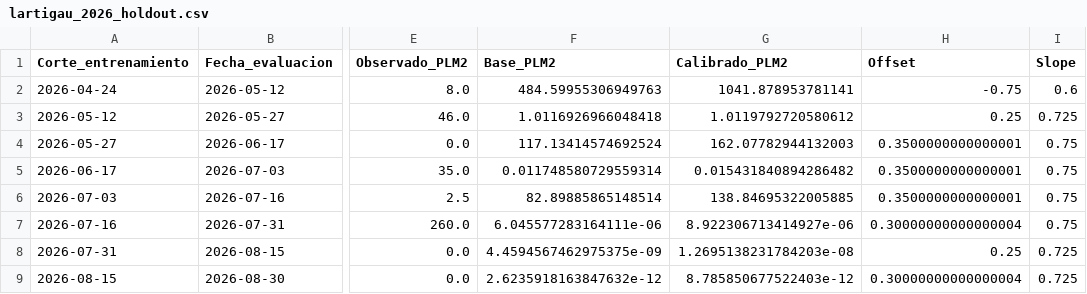
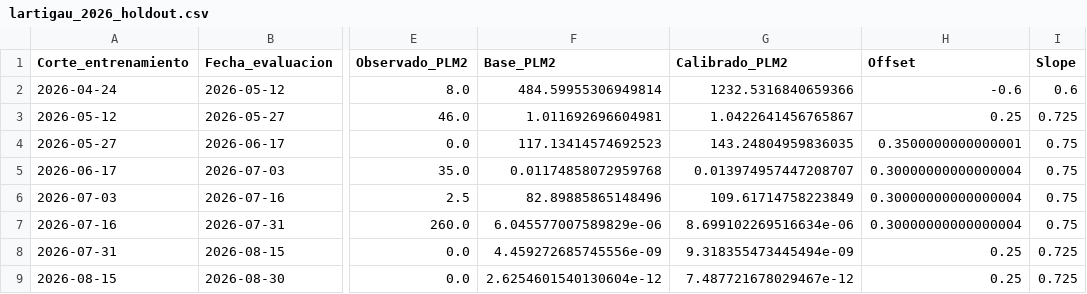
Before and after one commit to PREDWEEM/larti_digitaltween, a CSV file: data/calibration/lartigau_2026_holdout.csv, drawn as a sheet; only a part is shown, gaps mark what is left out; the diff names each change by its address in the sheet, - before the commit and + after, or states it on an @@ line.

Commit message:
Adapta Lartigau con pool histórico, gráficos semanales y semáforos
Integra ocho series identificadas por año y Lartigau 2026 con igual peso. Excluye Balcarce, San Pedro, 2010, 2015 y Tres Arroyos 2025; reserva 2026 para cortes desde el último conteo del 30/08.

Agrega flujo y acumulado a la par, referencia orientativa, configuración integrada e indicadores de intensidad y TT. Regenera la calibración con referencias según fecha y conserva MeteoBahía, el decaimiento y los parámetros propios de Lartigau.

Validación: 120 pruebas aprobadas, compilación y ejecución de Streamlit con cambios de frecuencia, fecha y calibración.

```diff
--- a/data/calibration/lartigau_2026_holdout.csv
+++ b/data/calibration/lartigau_2026_holdout.csv
-F2 (Base_PLM2): 484.59955306949763
+F2 (Base_PLM2): 484.59955306949814
-G2 (Calibrado_PLM2): 1041.878953781141
+G2 (Calibrado_PLM2): 1232.5316840659366
-H2 (Offset): -0.75
+H2 (Offset): -0.6
-F3 (Base_PLM2): 1.0116926966048418
+F3 (Base_PLM2): 1.011692696604981
-G3 (Calibrado_PLM2): 1.0119792720580612
+G3 (Calibrado_PLM2): 1.0422641456765867
-F4 (Base_PLM2): 117.13414574692524
+F4 (Base_PLM2): 117.13414574692523
-G4 (Calibrado_PLM2): 162.07782944132003
+G4 (Calibrado_PLM2): 143.24804959836035
-F5 (Base_PLM2): 0.011748580729559314
+F5 (Base_PLM2): 0.01174858072959768
-G5 (Calibrado_PLM2): 0.015431840894286482
+G5 (Calibrado_PLM2): 0.013974957447208707
-H5:H6 (Offset): 0.3500000000000001
+H5:H6 (Offset): 0.30000000000000004
-F6 (Base_PLM2): 82.89885865148514
+F6 (Base_PLM2): 82.89885865148496
-G6 (Calibrado_PLM2): 138.84695322005885
+G6 (Calibrado_PLM2): 109.61714758223849
-F7 (Base_PLM2): 6.045577283164111e-06
+F7 (Base_PLM2): 6.045577007589829e-06
-G7 (Calibrado_PLM2): 8.922306713414927e-06
+G7 (Calibrado_PLM2): 8.699102269516634e-06
-F8 (Base_PLM2): 4.4594567462975375e-09
+F8 (Base_PLM2): 4.459272685745556e-09
-G8 (Calibrado_PLM2): 1.2695138231784203e-08
+G8 (Calibrado_PLM2): 9.318355473445494e-09
-F9 (Base_PLM2): 2.6235918163847632e-12
+F9 (Base_PLM2): 2.6254601540130604e-12
-G9 (Calibrado_PLM2): 8.785850677522403e-12
+G9 (Calibrado_PLM2): 7.487721678029467e-12
-H9 (Offset): 0.30000000000000004
+H9 (Offset): 0.25
```
Also changed, not shown: 18 other files.
